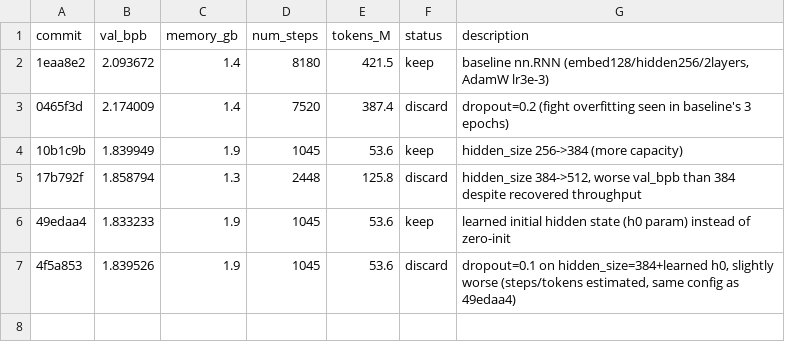
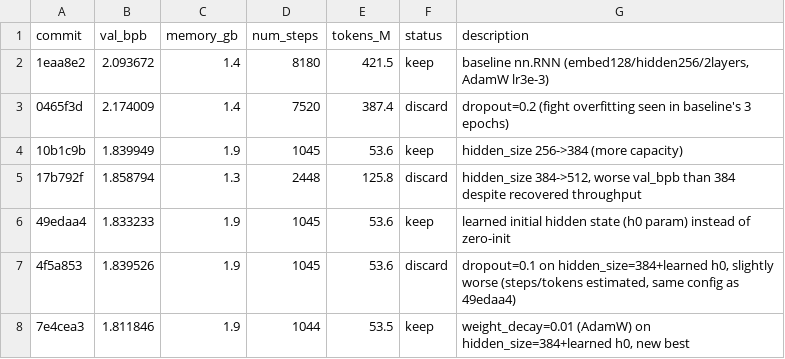
Before and after one commit to T0SCH/autoresearch-irishman, a TSV file: results.tsv, drawn as a sheet.

Commit message:
ledger: keep weight_decay=0.01, val_bpb 1.811846 (new best)
Source: agent

```diff
--- a/results.tsv
+++ b/results.tsv
@@ -7 +7,2 @@ commit	val_bpb	memory_gb	num_steps	tokens_M	status	description
 4f5a853	1.839526	1.9	1045	53.6	discard	dropout=0.1 on hidden_size=384+learned h0, slightly worse (steps/tokens estimated, same config as 49edaa4)
+7e4cea3	1.811846	1.9	1044	53.5	keep	weight_decay=0.01 (AdamW) on hidden_size=384+learned h0, new best
```
